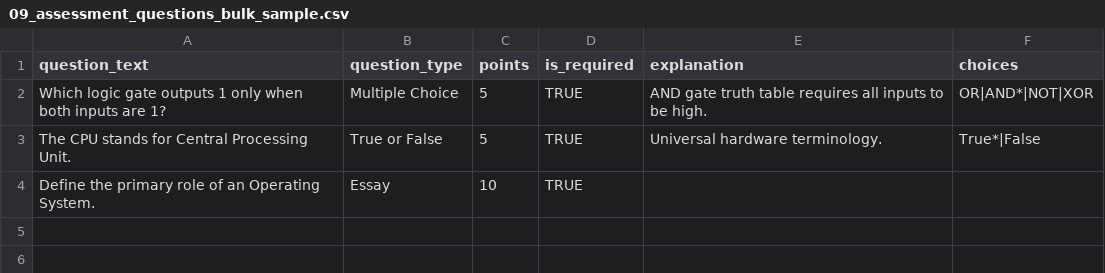
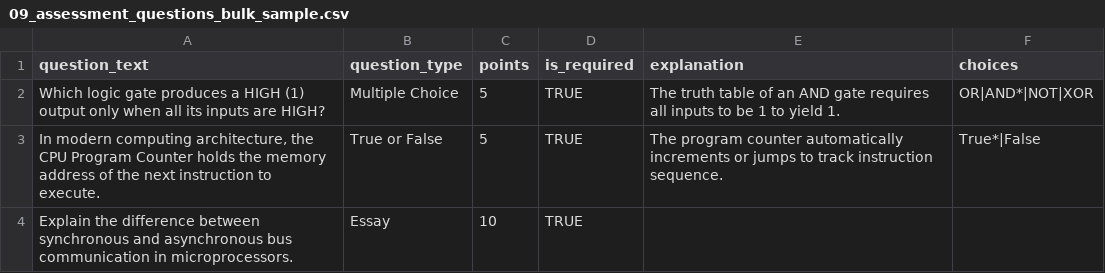
Before and after one commit to DoNotBeLazyyy/project-application, a CSV file: public/sample-csv/09_assessment_questions_bulk_sample.csv, drawn as a sheet.

```diff
--- a/public/sample-csv/09_assessment_questions_bulk_sample.csv
+++ b/public/sample-csv/09_assessment_questions_bulk_sample.csv
@@ -1,4 +1,4 @@
 question_text,question_type,points,is_required,explanation,choices
-"Which logic gate outputs 1 only when both inputs are 1?","Multiple Choice",5,TRUE,"AND gate truth table requires all inputs to be high.","OR|AND*|NOT|XOR"
-"The CPU stands for Central Processing Unit.","True or False",5,TRUE,"Universal hardware terminology.","True*|False"
-"Define the primary role of an Operating System.","Essay",10,TRUE,,
+"Which logic gate produces a HIGH (1) output only when all its inputs are HIGH?","Multiple Choice",5,TRUE,"The truth table of an AND gate requires all inputs to be 1 to yield 1.","OR|AND*|NOT|XOR"
+"In modern computing architecture, the CPU Program Counter holds the memory address of the next instruction to execute.","True or False",5,TRUE,"The program counter automatically increments or jumps to track instruction sequence.","True*|False"
+"Explain the difference between synchronous and asynchronous bus communication in microprocessors.","Essay",10,TRUE,,
```
Also changed, not shown: public/sample-csv/02_departments_bulk_sample.csv, public/sample-csv/03_program_levels_bulk_sample.csv, 14 other files.
